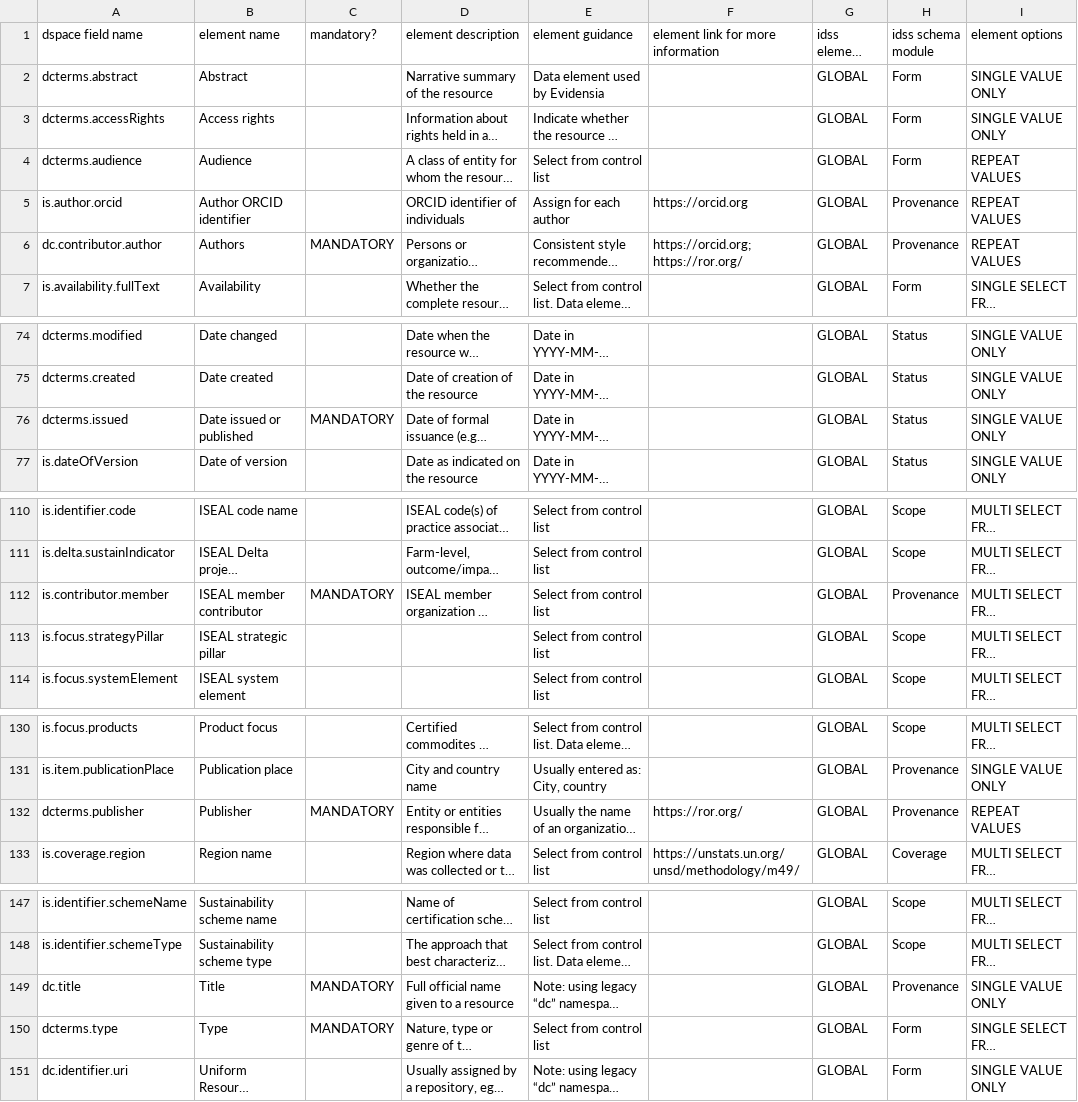
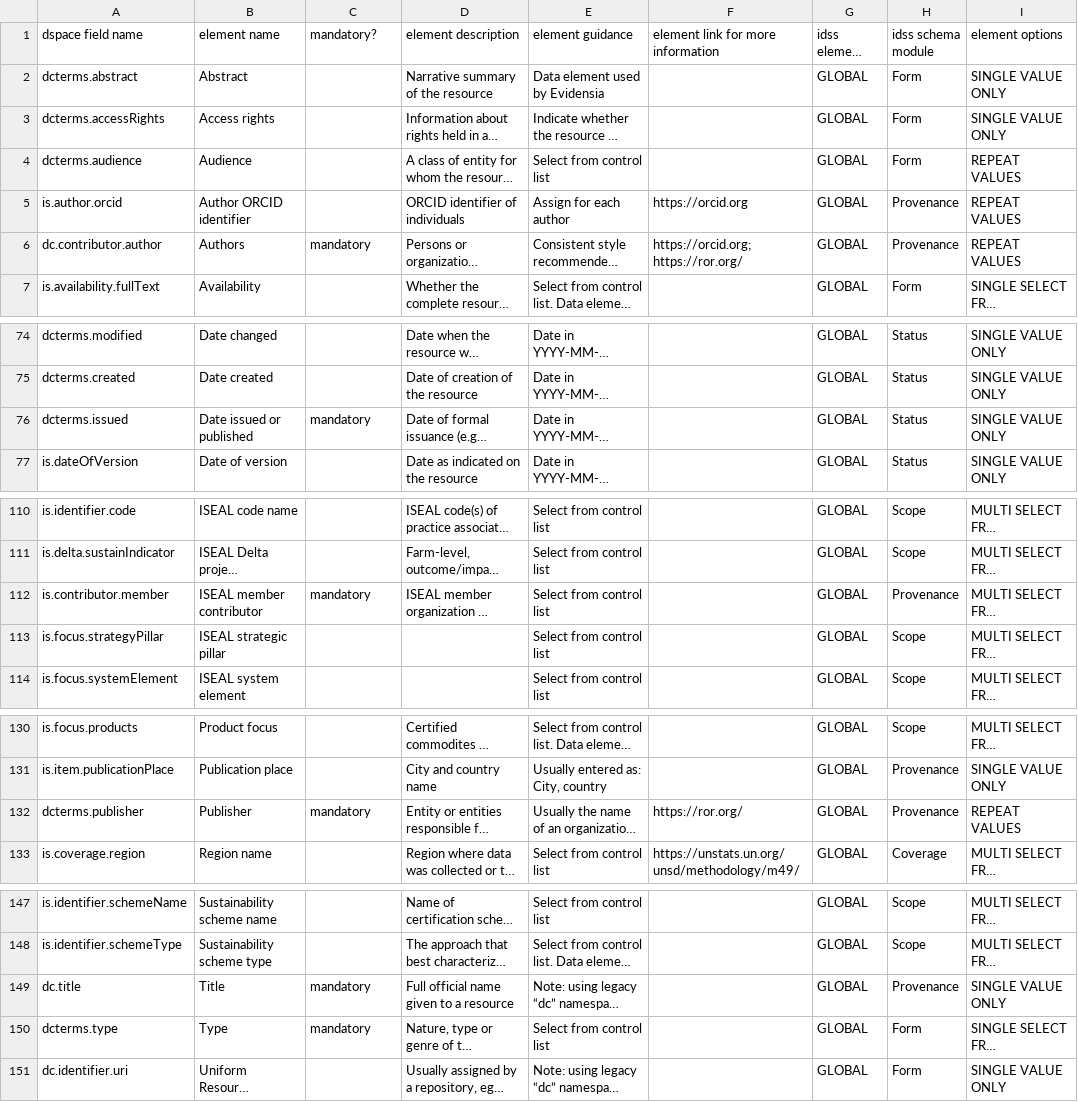
Before and after one commit to ISEAL-Community/iseal-core, a CSV file: data/iseal-core.csv, drawn as a sheet; only a part is shown, gaps mark what is left out; long unchanged cells end in …; the diff covers the shown part only; the diff names each change by its address in the sheet, - before the commit and + after, or states it on an @@ line.

Commit message:
Use lowercase "mandatory"
Closes #12

```diff
--- a/data/iseal-core.csv
+++ b/data/iseal-core.csv
-C6 (mandatory?): MANDATORY
+C6 (mandatory?): mandatory
-C76 (mandatory?): MANDATORY
+C76 (mandatory?): mandatory
-C112 (mandatory?): MANDATORY
+C112 (mandatory?): mandatory
-C132 (mandatory?): MANDATORY
+C132 (mandatory?): mandatory
-C149:C150 (mandatory?): MANDATORY
+C149:C150 (mandatory?): mandatory
```
Also changed, not shown: 1 edited cell elsewhere in this file, 1 other file.
